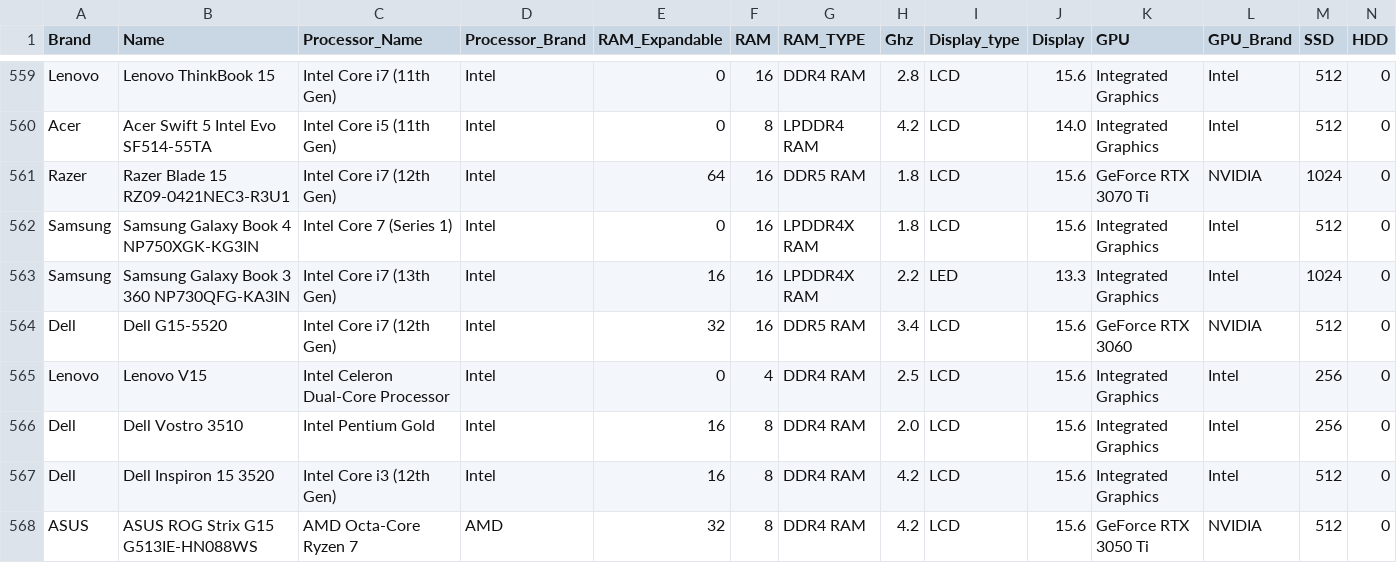
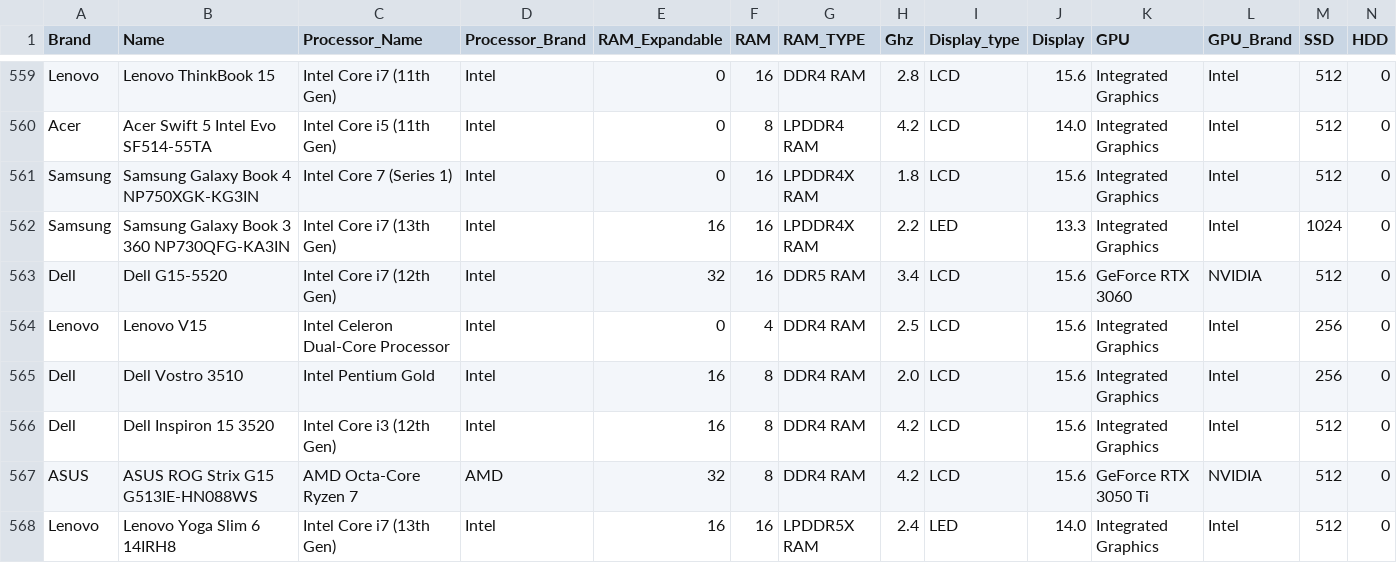
Before and after one commit to NguyenNgocThanhSang/laptop-prices-analysis, a CSV file: Data/processed_data.csv, drawn as a sheet; only a part is shown, gaps mark what is left out; the shorter side is filled out with more unchanged rows; rows hold the shown columns only; the diff names each change by its address in the sheet, - before the commit and + after, or states it on an @@ line.

Commit message:
Remove razer brand in dataset

```diff
--- a/Data/processed_data.csv
+++ b/Data/processed_data.csv
-row 561: Razer | Razer Blade 15 RZ09-0421NEC3-R3U1 | Intel Core i7 (12th Gen) | Intel | 64 | 16 | DDR5 RAM | 1.8 | LCD | 15.6 | GeForce RTX 3070 Ti | NVIDIA | 1024 | 0
```
